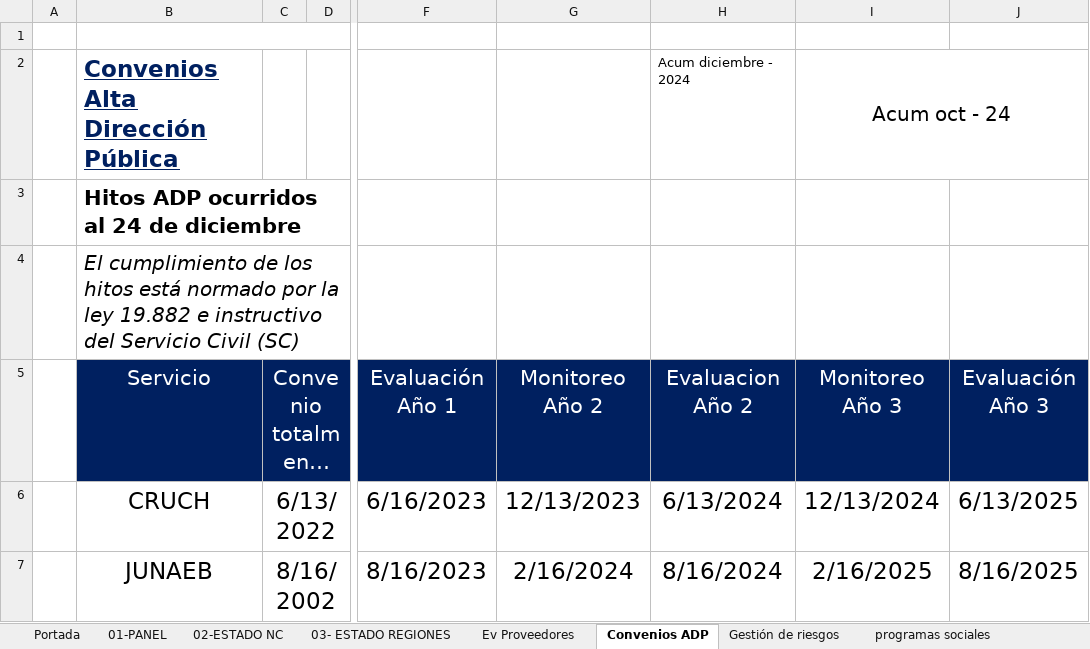
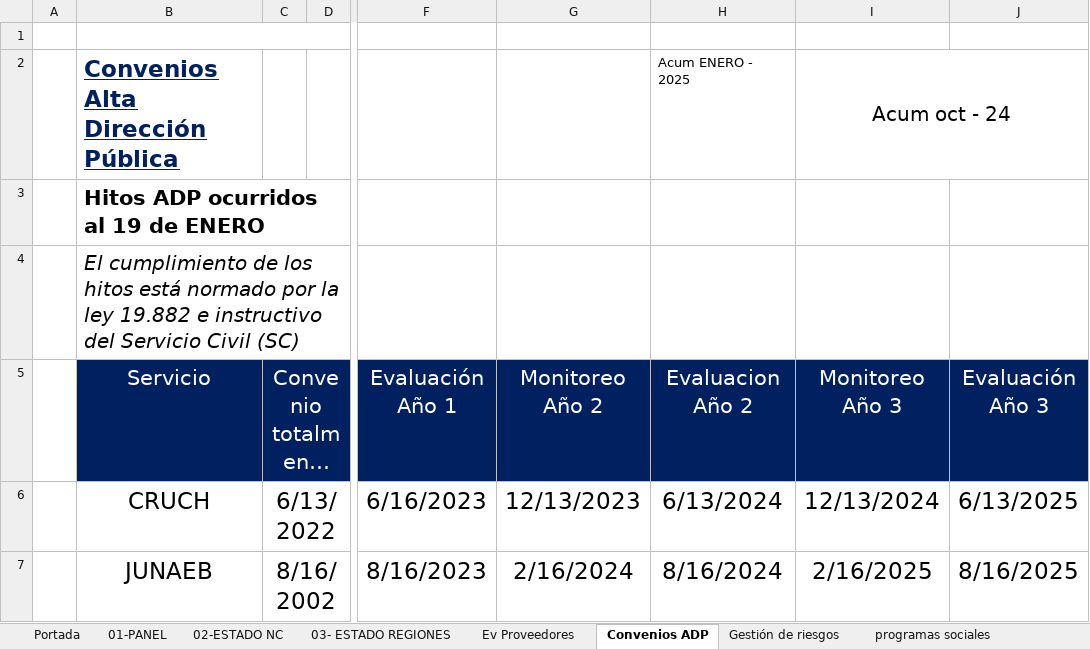
Before and after one commit to joaquinMineduc/ARMM, an Excel workbook: Backend/output/informe_final.xlsx, sheet Convenios ADP, drawn as a sheet; only a part is shown, gaps mark what is left out; long unchanged cells end in …; values as stored, in another font and other column widths than the file's, no borders; charts and pictures not drawn; the diff names each change by its address in the sheet, - before the commit and + after, or states it on an @@ line.

```diff
--- a/Backend/output/informe_final.xlsx (sheet Convenios ADP)
+++ b/Backend/output/informe_final.xlsx (sheet Convenios ADP)
-H2 (Evaluacion Año 2): Acum diciembre - 2024
+H2 (Evaluacion Año 2): Acum ENERO - 2025
-B3 (Servicio): Hitos ADP ocurridos al 24 de diciembre
+B3 (Servicio): Hitos ADP ocurridos al 19 de ENERO
```
Also changed, not shown: sheet 01-PANEL, sheet Portada, sheet 03- ESTADO REGIONES, sheet 02-ESTADO NC, sheet Gestión de riesgos, charts or pictures, 9 other files.
